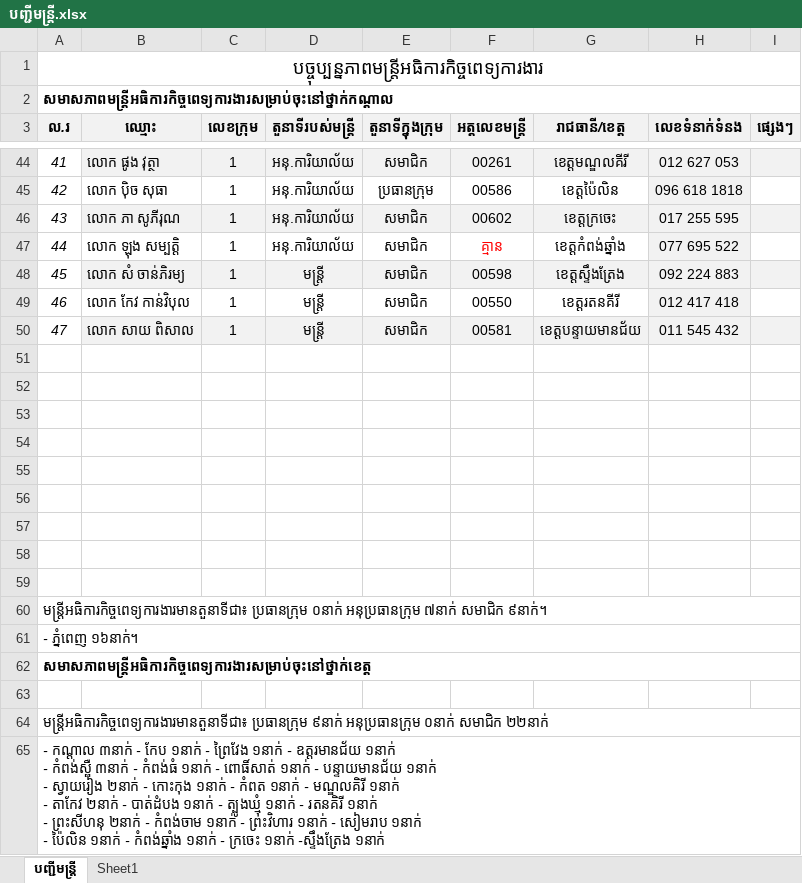
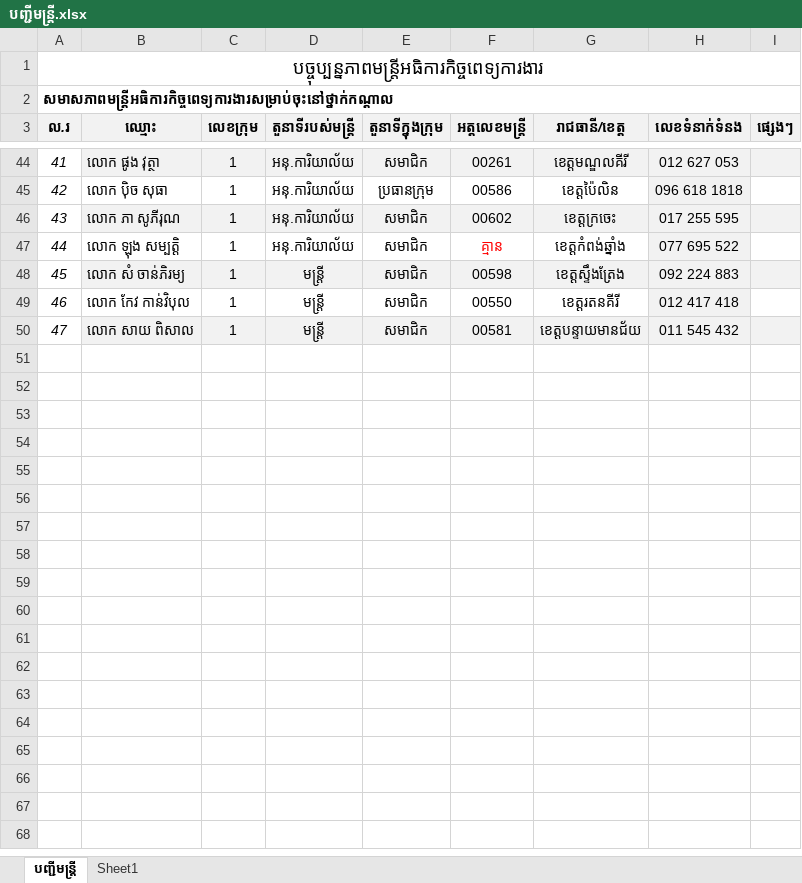
Before and after one commit to NAK-alt/osh-telegram-bot, an Excel workbook: បញ្ជីមន្រ្តី.xlsx, sheet បញ្ជីមន្រ្តី, drawn as a sheet; only a part is shown, gaps mark what is left out; values as stored, in another font and other column widths than the file's, no borders; ↵ is a line break in a cell; the diff names each change by its address in the sheet, - before the commit and + after, or states it on an @@ line.

```diff
--- a/បញ្ជីមន្រ្តី.xlsx (sheet បញ្ជីមន្រ្តី)
+++ b/បញ្ជីមន្រ្តី.xlsx (sheet បញ្ជីមន្រ្តី)
-row 51: (empty)
-row 52: (empty)
-row 53: (empty)
-row 54: (empty)
-row 55: (empty)
-row 56: (empty)
-row 57: (empty)
-row 58: (empty)
-row 59: (empty)
-row 60: មន្រ្ដីអធិការកិច្ចពេទ្យការងារមានតួនាទីជា៖ ប្រធានក្រុម ០នាក់ អនុប្រធានក្រុម ៧នាក់ សមាជិក ៩នាក់។
-row 61: - ភ្នំពេញ ១៦នាក់។
-row 62: សមាសភាពមន្រ្ដីអធិការកិច្ចពេទ្យការងារសម្រាប់ចុះនៅថ្នាក់ខេត្ត
-row 63: (empty)
-row 64: មន្រ្ដីអធិការកិច្ចពេទ្យការងារមានតួនាទីជា៖ ប្រធានក្រុម ៩នាក់ អនុប្រធានក្រុម ០នាក់ សមាជិក ២២នាក់
-row 65: - កណ្ដាល ៣នាក់ - កែប ១នាក់ - ព្រៃវែង ១នាក់ - ឧត្តរមានជ័យ ១នាក់ ↵ - កំពង់ស្ពឺ ៣នាក់ - កំពង់ធំ ១នាក់ - ពោធិ៍សាត់ ១នាក់ - បន្ទាយមានជ័យ ១នាក់ ↵ - ស្វាយរៀង ២នាក់ - កោះកុង ១នាក់ - កំពត ១នាក់ - មណ្ឌលគិរី ១នាក់ ↵ - តាកែវ ២នាក់ - បាត់ដំបង ១នាក់ - ត្បូងឃ្មុំ ១នាក់ - រតនគិរី ១នាក់ ↵ - ព្រះសីហនុ ២នាក់ - កំពង់ចាម ១នាក់ - ព្រះវិហារ ១នាក់ - សៀមរាប ១នាក់ ↵ - ប៉ៃលិន ១នាក់ - កំពង់ឆ្នាំង ១នាក់ - ក្រចេះ ១នាក់ -ស្ទឹងត្រែង ១នាក់
```
Also changed, not shown: 2 other files.
